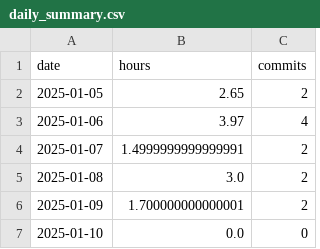
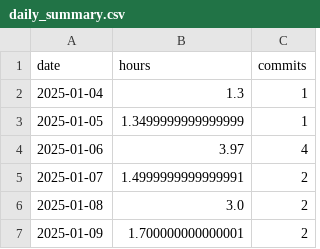
Before and after one commit to nebiyuelias1/Mandarin-progression, a CSV file: public/daily_summary.csv, drawn as a sheet; only a part is shown; the shorter side is filled out with more unchanged rows.

```diff
--- a/public/daily_summary.csv
+++ b/public/daily_summary.csv
@@ -1,3 +1,4 @@
 date,hours,commits
-2025-01-05,2.65,2
+2025-01-04,1.3,1
+2025-01-05,1.3499999999999999,1
 2025-01-06,3.97,4
```
Also changed, not shown: public/streaming_sessions.csv, 1 other file.
